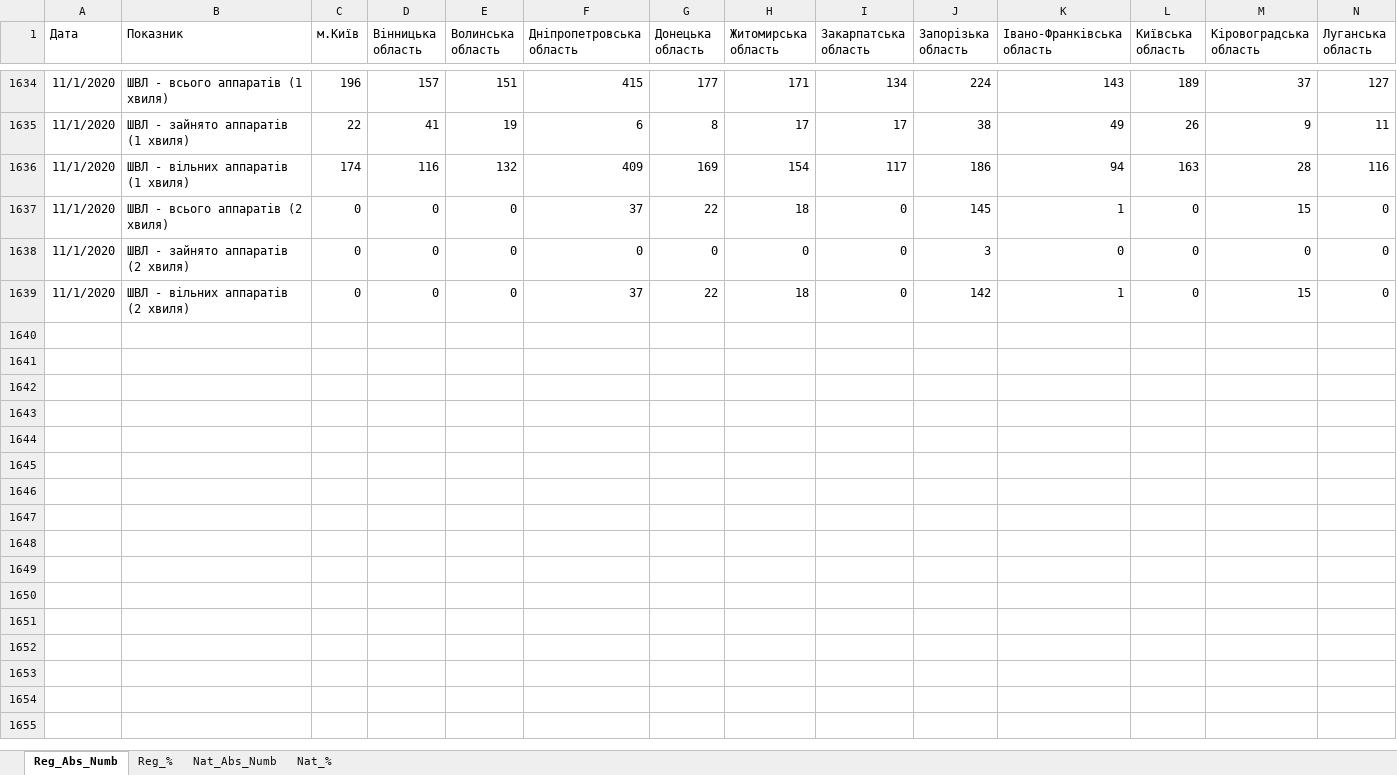
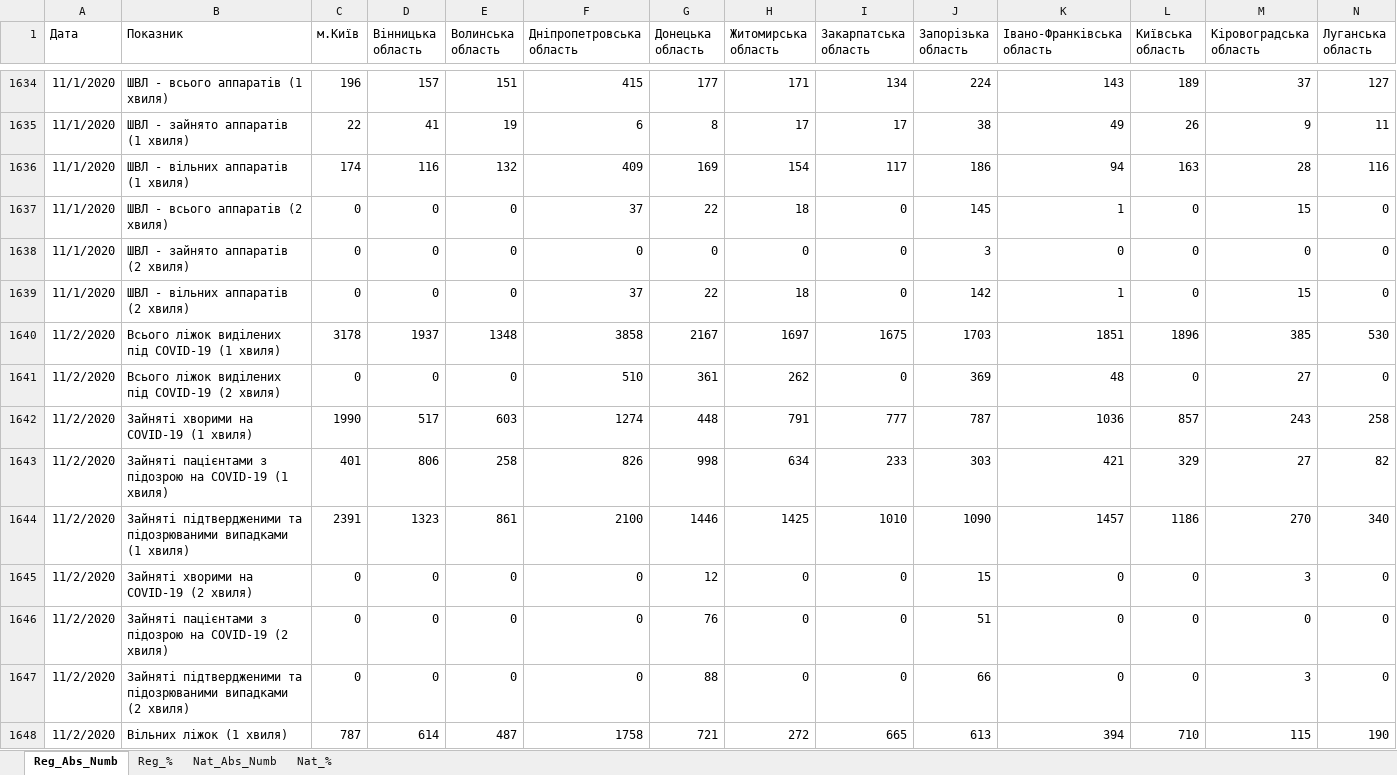
Before and after one commit to zavatskyiv/hosp_needs, an Excel workbook: Hospital_Needs_Ukr.xlsx, sheet Reg_Abs_Numb, drawn as a sheet; only a part is shown, gaps mark what is left out; values as stored, in another font and other column widths than the file's, no borders; table styles not drawn; rows hold the shown columns only; the diff covers the shown part only; the diff names each change by its address in the sheet, - before the commit and + after, or states it on an @@ line.

Commit message:
Add files via upload

```diff
--- a/Hospital_Needs_Ukr.xlsx (sheet Reg_Abs_Numb)
+++ b/Hospital_Needs_Ukr.xlsx (sheet Reg_Abs_Numb)
+row 1640: 11/2/2020 | Всього ліжок виділених під COVID-19 (1 хвиля) | 3178 | 1937 | 1348 | 3858 | 2167 | 1697 | 1675 | 1703 | 1851 | 1896 | 385 | 530
+row 1641: 11/2/2020 | Всього ліжок виділених під COVID-19 (2 хвиля) | 0 | 0 | 0 | 510 | 361 | 262 | 0 | 369 | 48 | 0 | 27 | 0
+row 1642: 11/2/2020 | Зайняті хворими на COVID-19 (1 хвиля) | 1990 | 517 | 603 | 1274 | 448 | 791 | 777 | 787 | 1036 | 857 | 243 | 258
+row 1643: 11/2/2020 | Зайняті пацієнтами з підозрою на COVID-19 (1 хвиля) | 401 | 806 | 258 | 826 | 998 | 634 | 233 | 303 | 421 | 329 | 27 | 82
+row 1644: 11/2/2020 | Зайняті підтвердженими та підозрюваними випадками (1 хвиля) | 2391 | 1323 | 861 | 2100 | 1446 | 1425 | 1010 | 1090 | 1457 | 1186 | 270 | 340
+row 1645: 11/2/2020 | Зайняті хворими на COVID-19 (2 хвиля) | 0 | 0 | 0 | 0 | 12 | 0 | 0 | 15 | 0 | 0 | 3 | 0
+row 1646: 11/2/2020 | Зайняті пацієнтами з підозрою на COVID-19 (2 хвиля) | 0 | 0 | 0 | 0 | 76 | 0 | 0 | 51 | 0 | 0 | 0 | 0
+row 1647: 11/2/2020 | Зайняті підтвердженими та підозрюваними випадками (2 хвиля) | 0 | 0 | 0 | 0 | 88 | 0 | 0 | 66 | 0 | 0 | 3 | 0
+row 1648: 11/2/2020 | Вільних ліжок (1 хвиля) | 787 | 614 | 487 | 1758 | 721 | 272 | 665 | 613 | 394 | 710 | 115 | 190
```
Also changed, not shown: 17 added rows elsewhere in this sheet, sheet Reg_%, sheet Nat_Abs_Numb.
